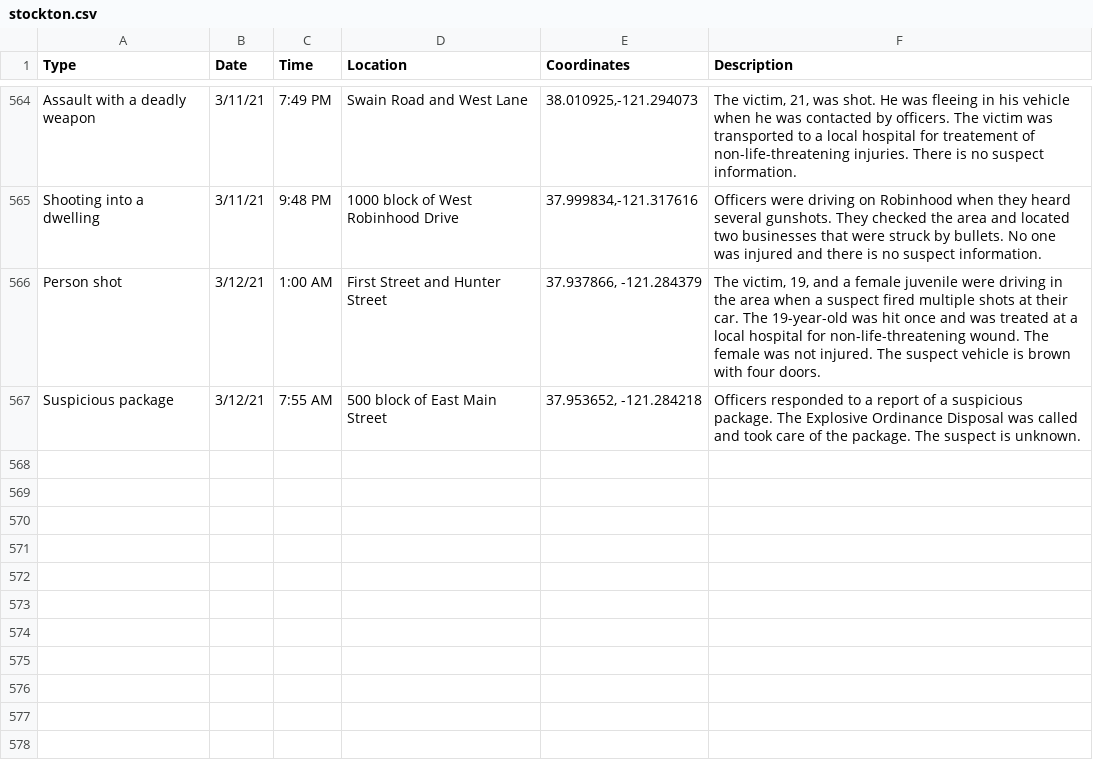
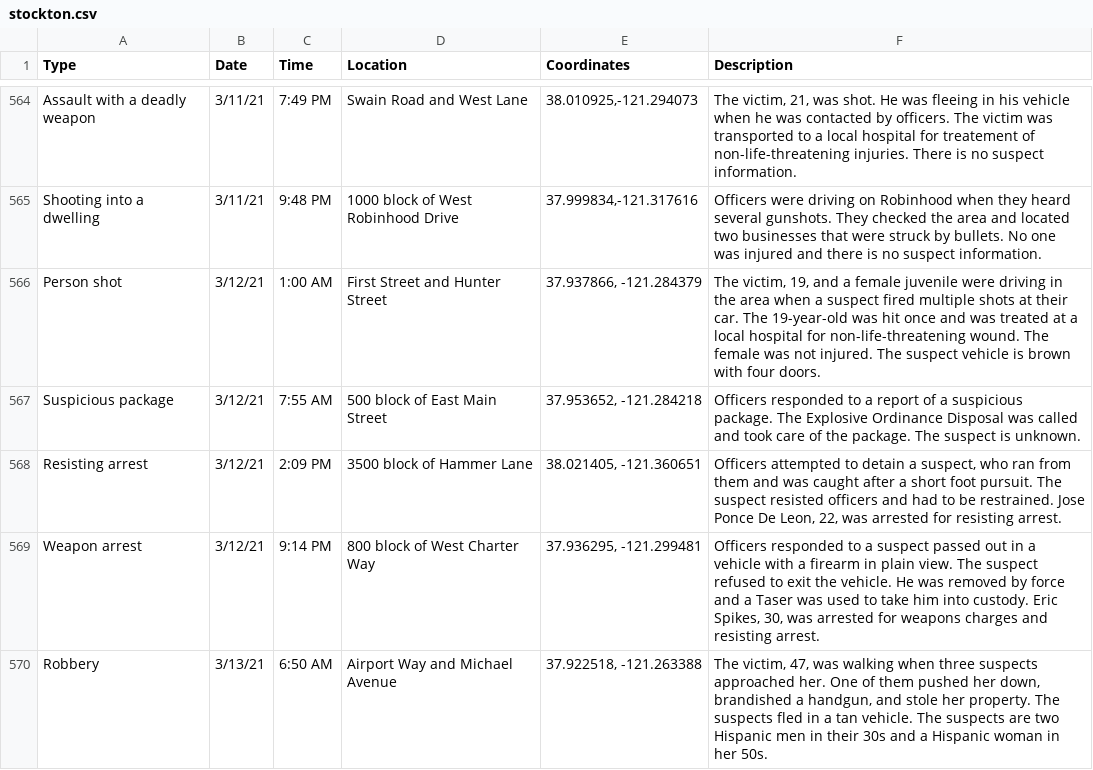
Before and after one commit to miriamwaldvogel/209politics, a CSV file: projects/crimemaps/data/stockton.csv, drawn as a sheet; only a part is shown, gaps mark what is left out; the diff names each change by its address in the sheet, - before the commit and + after, or states it on an @@ line.

```diff
--- a/projects/crimemaps/data/stockton.csv
+++ b/projects/crimemaps/data/stockton.csv
+row 568: Resisting arrest | 3/12/21 | 2:09 PM | 3500 block of Hammer Lane | 38.021405, -121.360651 | Officers attempted to detain a suspect, who ran from them and was caught after a short foot pursuit. The suspect resisted officers and had to be restrained. Jose Ponce De Leon, 22, was arrested for resisting arrest.
+row 569: Weapon arrest | 3/12/21 | 9:14 PM | 800 block of West Charter Way | 37.936295, -121.299481 | Officers responded to a suspect passed out in a vehicle with a firearm in plain view. The suspect refused to exit the vehicle. He was removed by force and a Taser was used to take him into custody. Eric Spikes, 30, was arrested for weapons charges and resisting arrest.
+row 570: Robbery | 3/13/21 | 6:50 AM | Airport Way and Michael Avenue | 37.922518, -121.263388 | The victim, 47, was walking when three suspects approached her. One of them pushed her down, brandished a handgun, and stole her property. The suspects fled in a tan vehicle. The suspects are two Hispanic men in their 30s and a Hispanic woman in her 50s.
```
Also changed, not shown: 1 other file.
